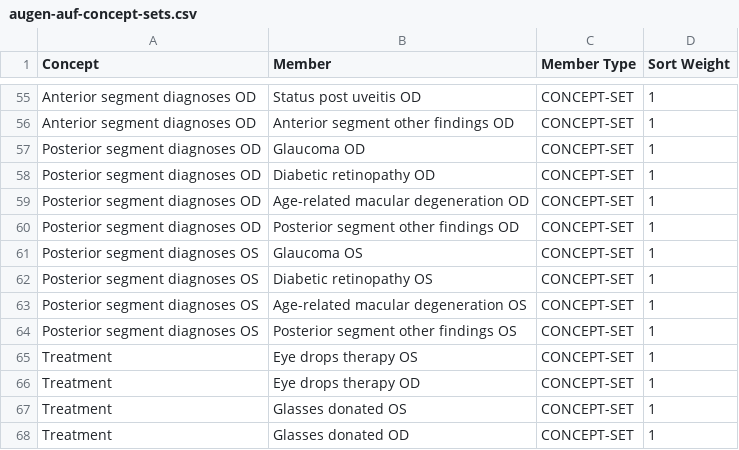
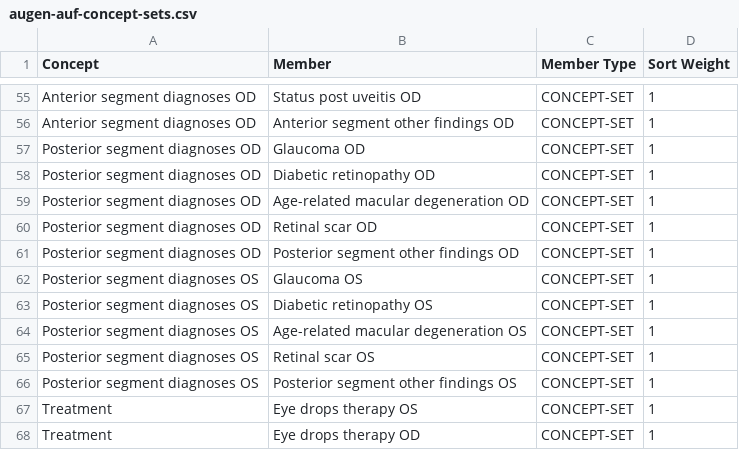
Before and after one commit to atmaxinger/openmrs-distro-referenceapplication, a CSV file: distro/configuration/conceptsets/augen-auf-concept-sets.csv, drawn as a sheet; only a part is shown, gaps mark what is left out; the shorter side is filled out with more unchanged rows; the diff names each change by its address in the sheet, - before the commit and + after, or states it on an @@ line.

```diff
--- a/distro/configuration/conceptsets/augen-auf-concept-sets.csv
+++ b/distro/configuration/conceptsets/augen-auf-concept-sets.csv
+row 60: Posterior segment diagnoses OD | Retinal scar OD | CONCEPT-SET | 1
+row 65: Posterior segment diagnoses OS | Retinal scar OS | CONCEPT-SET | 1
```
Also changed, not shown: distro/configuration/concepts/augen-auf-concepts.csv.
